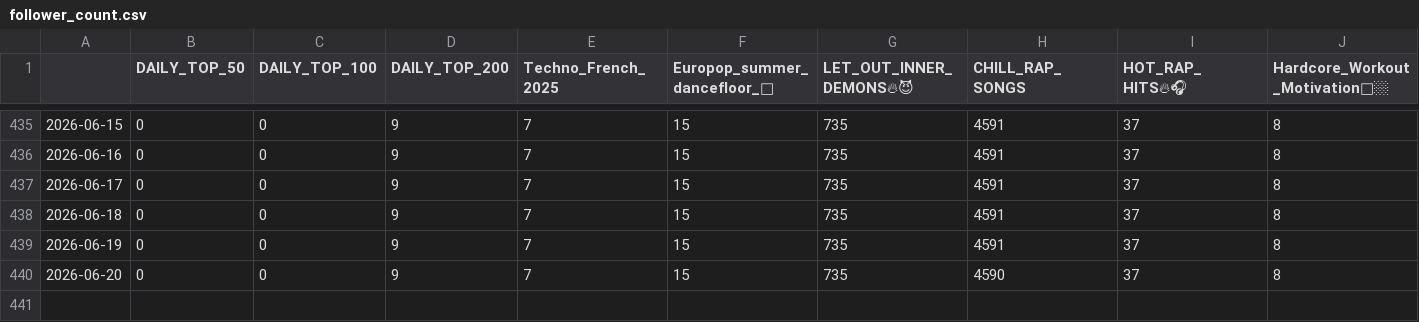
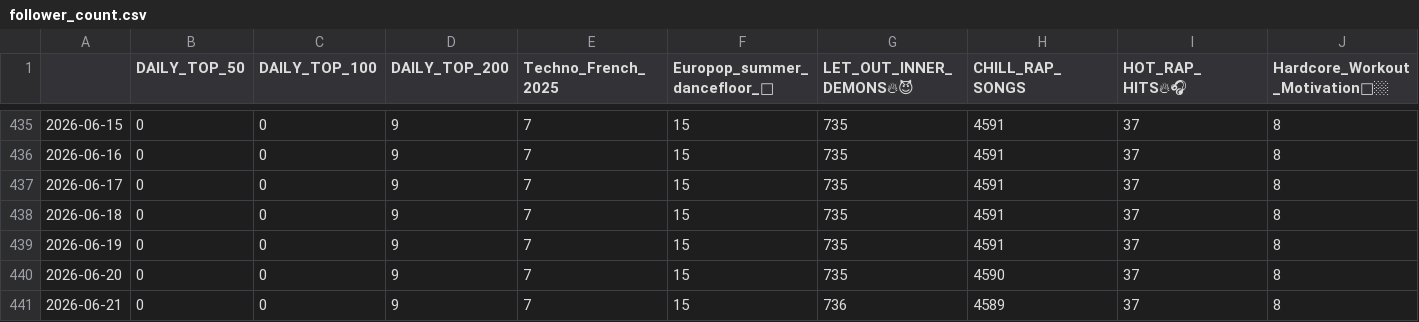
Before and after one commit to kurczakooo/top-playlists-maker, a CSV file: src/data/follower_count.csv, drawn as a sheet; only a part is shown, gaps mark what is left out; rows hold the shown columns only; the diff names each change by its address in the sheet, - before the commit and + after, or states it on an @@ line.

```diff
--- a/src/data/follower_count.csv
+++ b/src/data/follower_count.csv
+row 441: 2026-06-21 | 0 | 0 | 9 | 7 | 15 | 736 | 4589 | 37 | 8
```
Also changed, not shown: src/data/top_200_global.csv, 9 other files.
